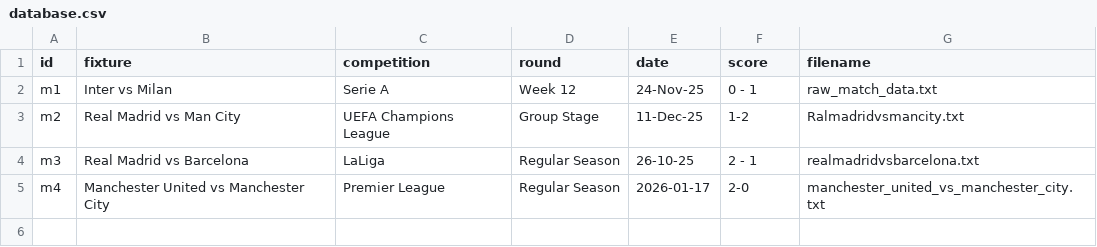
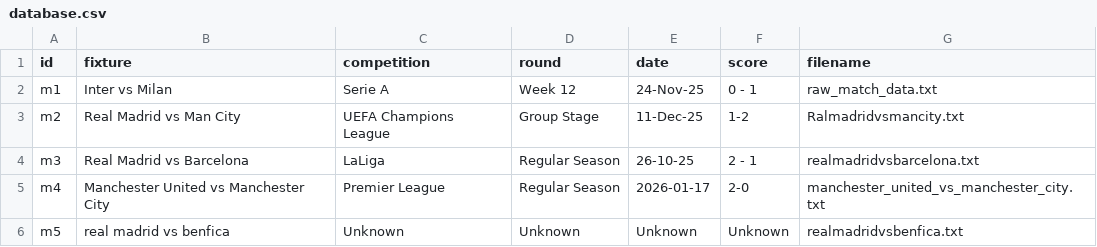
Before and after one commit to Badrergb/Gameday_Tactics, a CSV file: database.csv, drawn as a sheet.

Commit message:
Agentic AI: Processed full pipeline for real madrid vs benfica

```diff
--- a/database.csv
+++ b/database.csv
@@ -5 +5,2 @@ m3,Real Madrid vs Barcelona,LaLiga,Regular Season,26-10-25,2 - 1,realmadridvsbar
 m4,Manchester United vs Manchester City,Premier League,Regular Season,2026-01-17,2-0,manchester_united_vs_manchester_city.txt
+m5,real madrid vs benfica,Unknown,Unknown,Unknown,Unknown,realmadridvsbenfica.txt
```
